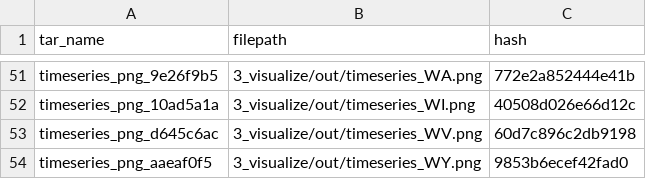
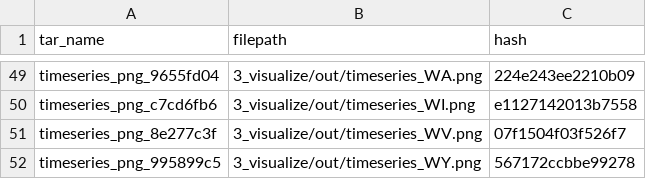
Before and after one commit to aaarcher-usgs/ds-pipelines-targets-3, a CSV file: 3_visualize/log/summary_state_timeseries.csv, drawn as a sheet; only a part is shown, gaps mark what is left out; removed rows and columns are numbered as before the commit, all else as after; the diff covers the shown part only; the diff names each change by its address in the sheet, - before the commit and + after, or states it on an @@ line.

Commit message:
reran pipeline with temperature data

```diff
--- a/3_visualize/log/summary_state_timeseries.csv
+++ b/3_visualize/log/summary_state_timeseries.csv
-A49 (tar_name): timeseries_png_9e26f9b5
+A49 (tar_name): timeseries_png_9655fd04
-C49 (hash): 772e2a852444e41b
+C49 (hash): 224e243ee2210b09
-A50 (tar_name): timeseries_png_10ad5a1a
+A50 (tar_name): timeseries_png_c7cd6fb6
-C50 (hash): 40508d026e66d12c
+C50 (hash): e1127142013b7558
-row 53: timeseries_png_d645c6ac | 3_visualize/out/timeseries_WV.png | 60d7c896c2db9198
+row 51: timeseries_png_8e277c3f | 3_visualize/out/timeseries_WV.png | 07f1504f03f526f7
-A52 (tar_name): timeseries_png_aaeaf0f5
+A52 (tar_name): timeseries_png_995899c5
-C52 (hash): 9853b6ecef42fad0
+C52 (hash): 567172ccbbe99278
```
Also changed, not shown: 8 added rows, 10 removed rows and 78 edited cells elsewhere in this file, 2 other files.
